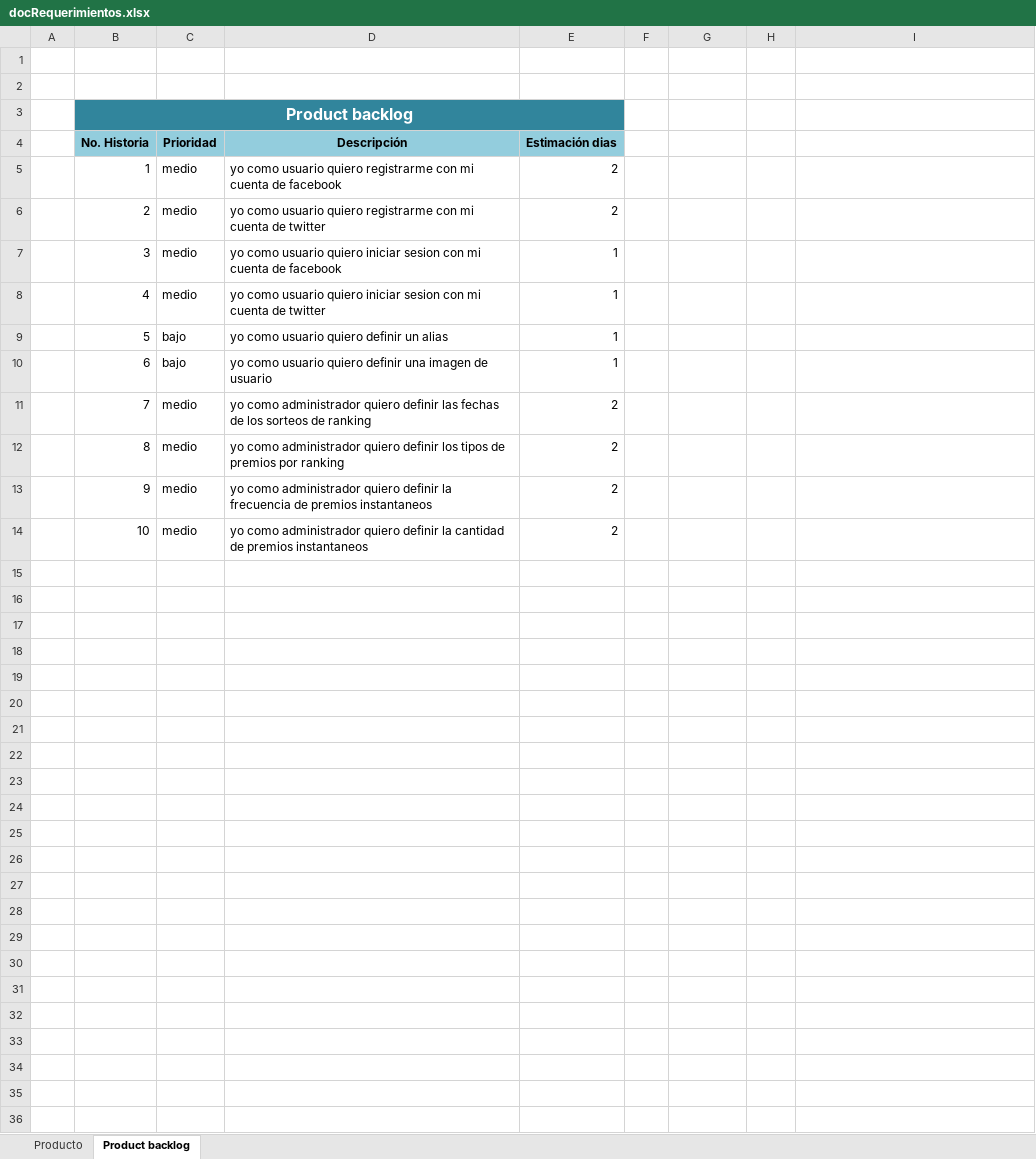
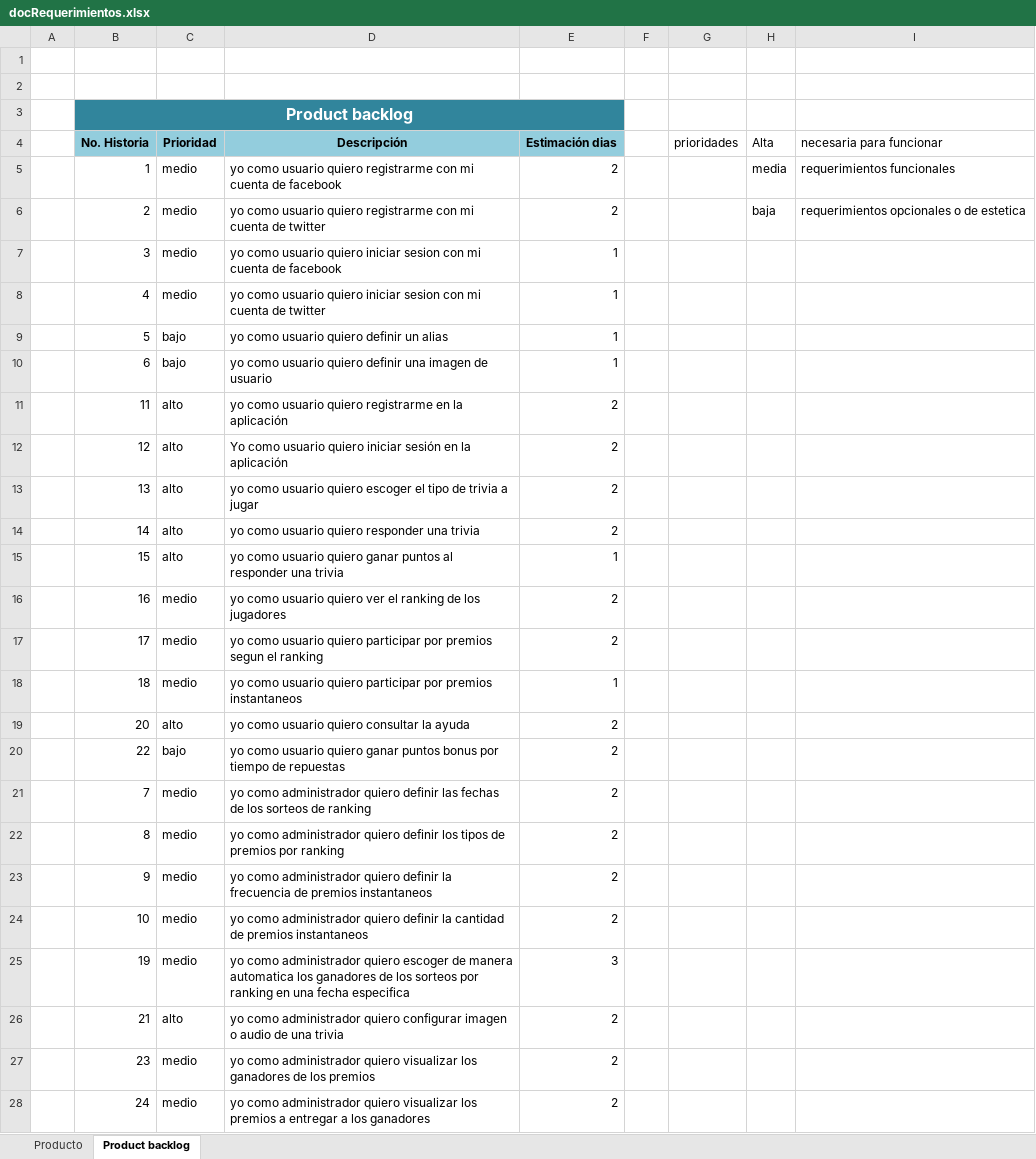
Before and after one commit to yeseniagil/ATI-2019-1, an Excel workbook: docRequerimientos.xlsx, sheet Product backlog, drawn as a sheet; only a part is shown; values as stored, in another font and other column widths than the file's, no borders; the diff covers the shown part only; the diff names each change by its address in the sheet, - before the commit and + after, or states it on an @@ line.

```diff
--- a/docRequerimientos.xlsx (sheet Product backlog)
+++ b/docRequerimientos.xlsx (sheet Product backlog)
-G4: (empty)
+G4: prioridades
-H4: (empty)
+H4: Alta
-I4: (empty)
+I4: necesaria para funcionar
-H5 (Alta): (empty)
+H5 (Alta): media
-I5 (necesaria para funcionar): (empty)
+I5 (necesaria para funcionar): requerimientos funcionales
-H6 (Alta): (empty)
+H6 (Alta): baja
-I6 (necesaria para funcionar): (empty)
+I6 (necesaria para funcionar): requerimientos opcionales o de estetica
+row 11:  | 11 | alto | yo como usuario quiero registrarme en la aplicación | 2
+row 12:  | 12 | alto | Yo como usuario quiero iniciar sesión en la aplicación | 2
+row 13:  | 13 | alto | yo como usuario quiero escoger el tipo de trivia a jugar | 2
+row 14:  | 14 | alto | yo como usuario quiero responder una trivia | 2
+row 15:  | 15 | alto | yo como usuario quiero ganar puntos al responder una trivia | 1
+row 16:  | 16 | medio | yo como usuario quiero ver el ranking de los jugadores | 2
+row 17:  | 17 | medio | yo como usuario quiero participar por premios segun el ranking | 2
+row 18:  | 18 | medio | yo como usuario quiero participar por premios instantaneos | 1
+row 19:  | 20 | alto | yo como usuario quiero consultar la ayuda | 2
+row 20:  | 22 | bajo | yo como usuario quiero ganar puntos bonus por tiempo de repuestas | 2
+row 25:  | 19 | medio | yo como administrador quiero escoger de manera automatica los ganadores de los sorteos por ranking en una fecha especifica | 3
+row 26:  | 21 | alto | yo como administrador quiero configurar imagen o audio de una trivia | 2
+row 27:  | 23 | medio | yo como administrador quiero visualizar los ganadores de los premios | 2
+row 28:  | 24 | medio | yo como administrador quiero visualizar los premios a entregar a los ganadores | 2
```
Also changed, not shown: 2 added rows elsewhere in this sheet, sheet Producto, 1 other file.
